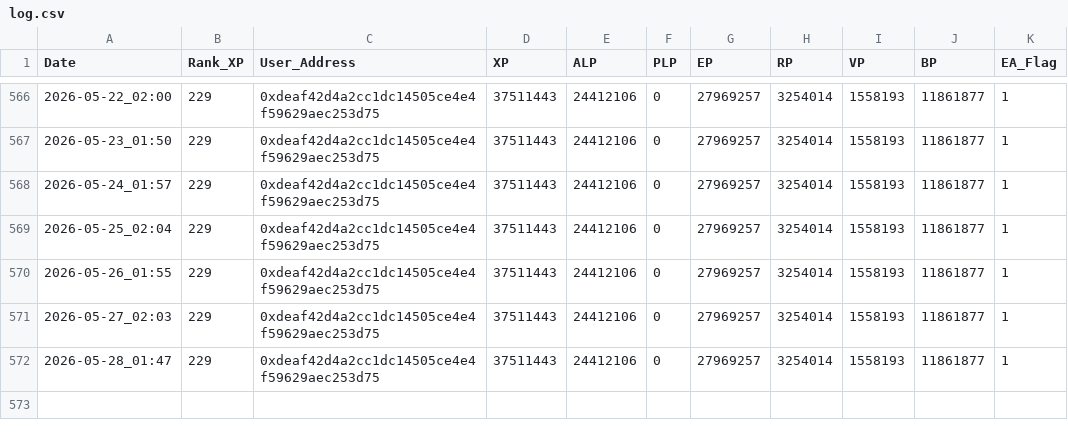
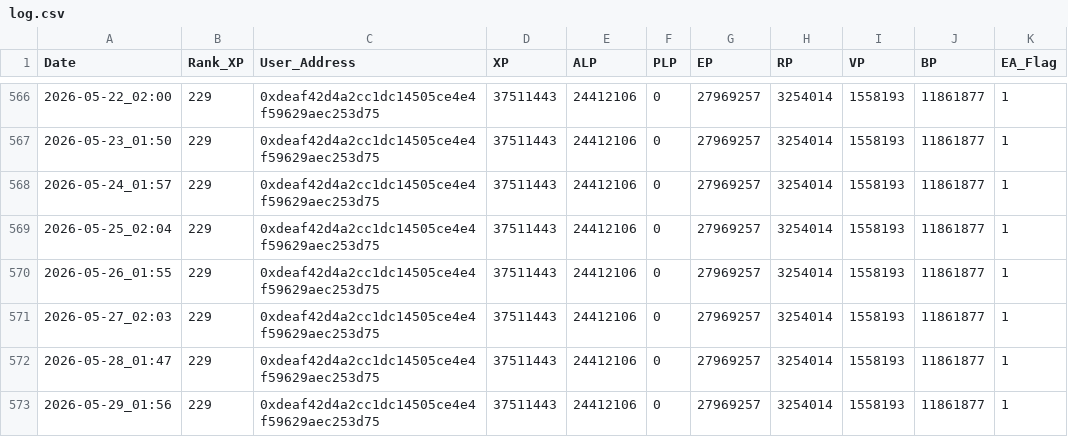
Before and after one commit to screamovernight/LXP-L, a CSV file: log.csv, drawn as a sheet; only a part is shown, gaps mark what is left out; the diff names each change by its address in the sheet, - before the commit and + after, or states it on an @@ line.

```diff
--- a/log.csv
+++ b/log.csv
+row 573: 2026-05-29_01:56 | 229 | 0xdeaf42d4a2cc1dc14505ce4e4f59629aec253d75 | 37511443 | 24412106 | 0 | 27969257 | 3254014 | 1558193 | 11861877 | 1
```
